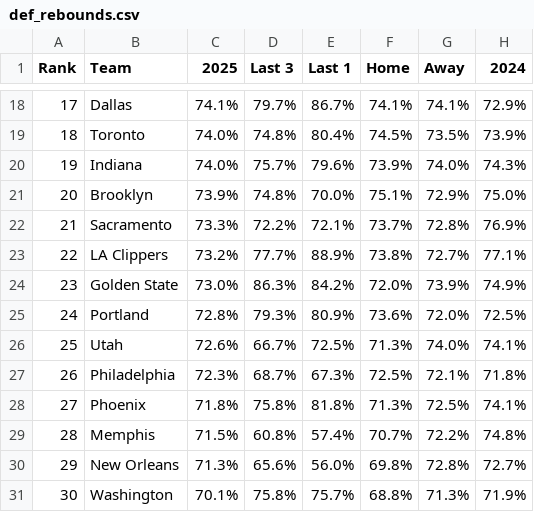
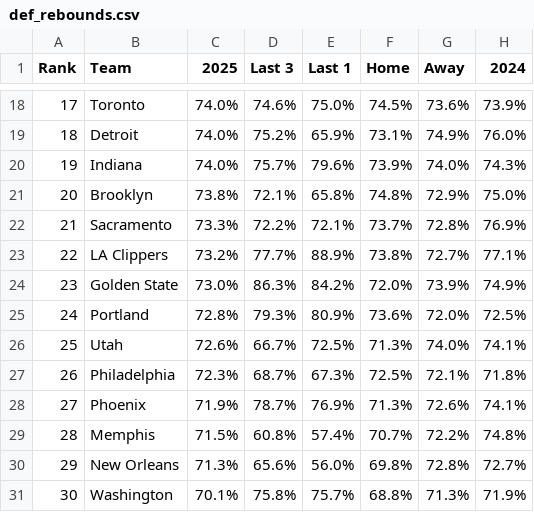
Before and after one commit to gbbpro/bballApp, a CSV file: data/def_rebounds.csv, drawn as a sheet; only a part is shown, gaps mark what is left out; the diff covers the shown part only.

```diff
--- a/data/def_rebounds.csv
+++ b/data/def_rebounds.csv
@@ -18,5 +18,5 @@ Rank,Team,2025,Last 3,Last 1,Home,Away,2024
-17,Dallas,74.1%,79.7%,86.7%,74.1%,74.1%,72.9%
-18,Toronto,74.0%,74.8%,80.4%,74.5%,73.5%,73.9%
+17,Toronto,74.0%,74.6%,75.0%,74.5%,73.6%,73.9%
+18,Detroit,74.0%,75.2%,65.9%,73.1%,74.9%,76.0%
 19,Indiana,74.0%,75.7%,79.6%,73.9%,74.0%,74.3%
-20,Brooklyn,73.9%,74.8%,70.0%,75.1%,72.9%,75.0%
+20,Brooklyn,73.8%,72.1%,65.8%,74.8%,72.9%,75.0%
 21,Sacramento,73.3%,72.2%,72.1%,73.7%,72.8%,76.9%
@@ -27,3 +27,3 @@ Rank,Team,2025,Last 3,Last 1,Home,Away,2024
 26,Philadelphia,72.3%,68.7%,67.3%,72.5%,72.1%,71.8%
-27,Phoenix,71.8%,75.8%,81.8%,71.3%,72.5%,74.1%
+27,Phoenix,71.9%,78.7%,76.9%,71.3%,72.6%,74.1%
 28,Memphis,71.5%,60.8%,57.4%,70.7%,72.2%,74.8%
```
Also changed, not shown: 31 edited cells elsewhere in this file, data/assists.csv, data/defense_14d.csv, 5 other files.
